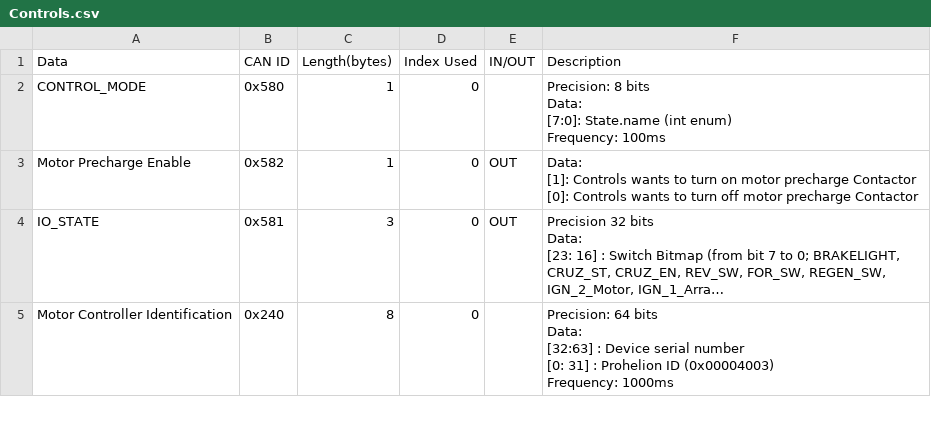
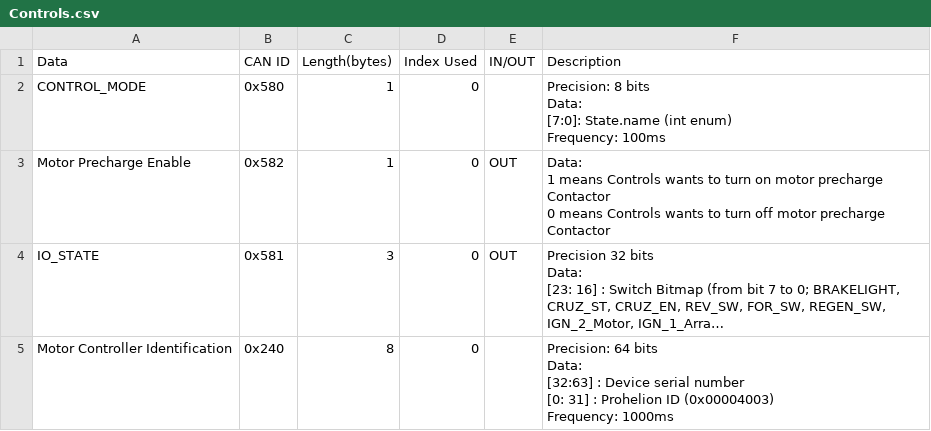
Before and after one commit to lhr-solar/Embedded-Sharepoint, a CSV file: can/Controls.csv, drawn as a sheet; only a part is shown; long unchanged cells end in …; ↵ is a line break in a cell; the diff names each change by its address in the sheet, - before the commit and + after, or states it on an @@ line.

Commit message:
clarify controls can message

```diff
--- a/can/Controls.csv
+++ b/can/Controls.csv
-F3 (Description): Data: ↵ [1]: Controls wants to turn on motor precharge Contactor ↵ [0]: Controls wants…
+F3 (Description): Data: ↵ 1 means Controls wants to turn on motor precharge Contactor ↵ 0 means Controls wants…
```
